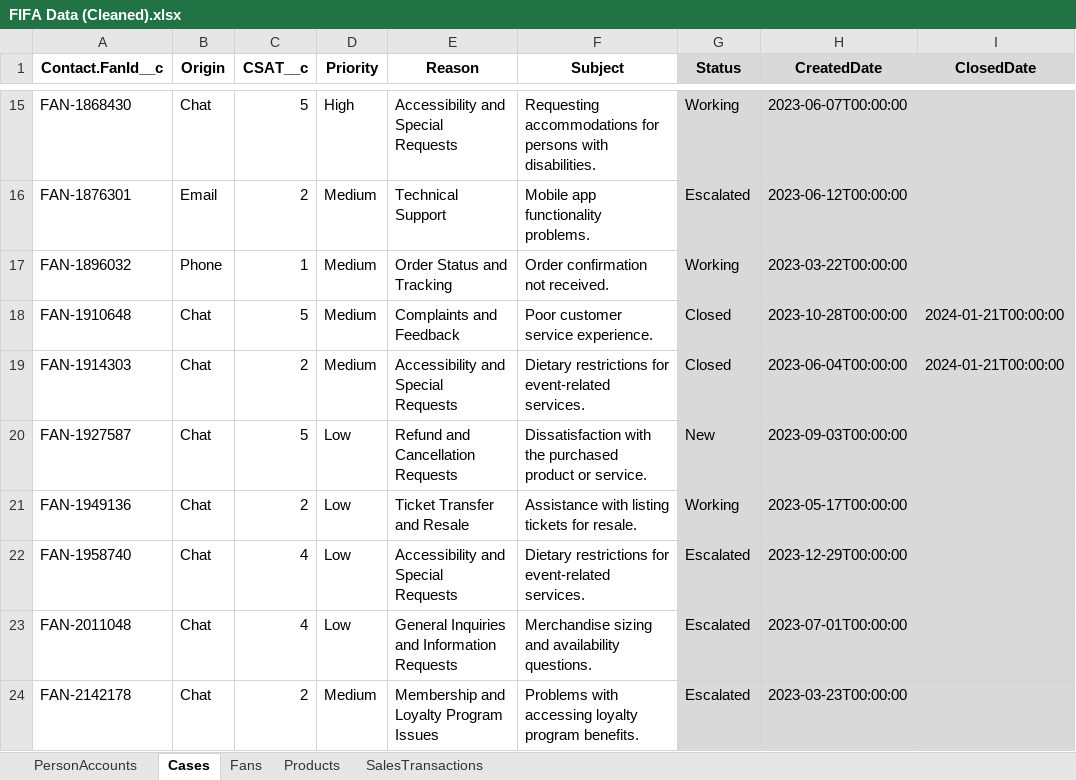
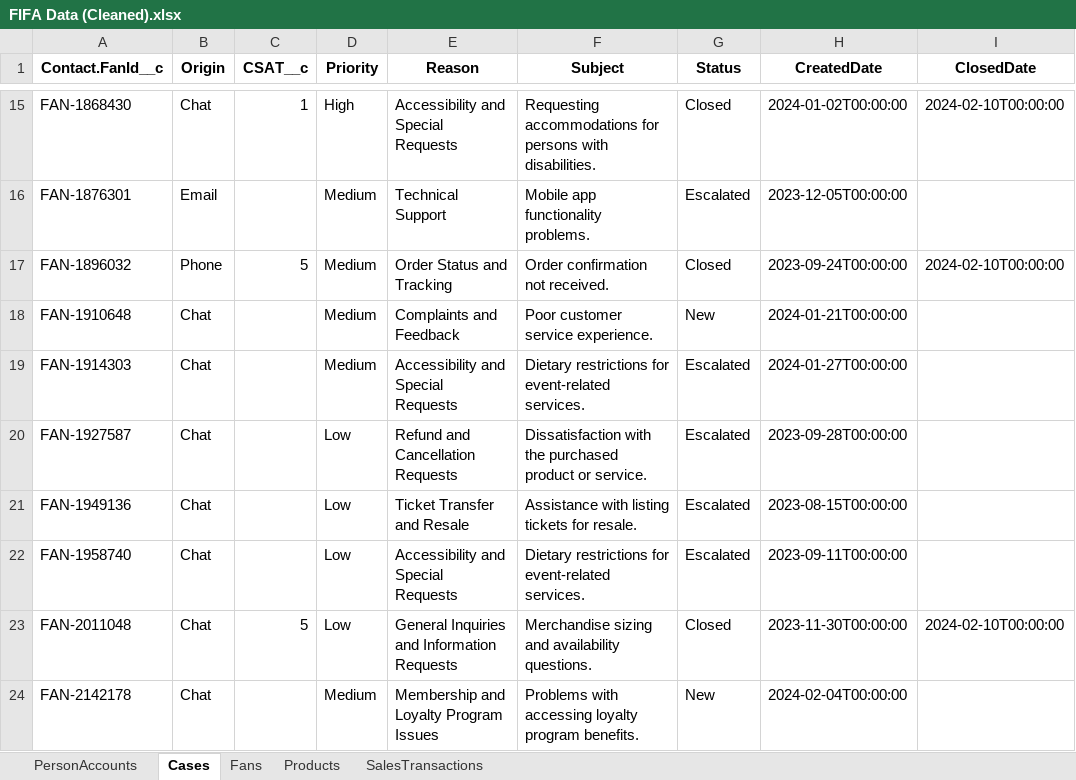
Before and after one commit to eltoroit/F1F4-CRM-Org, an Excel workbook: @ELTOROIT/Sample Data/FIFA Data/FIFA Data (Cleaned).xlsx, sheet Cases, drawn as a sheet; only a part is shown, gaps mark what is left out; values as stored, in another font and other column widths than the file's, no borders; charts and pictures not drawn; the diff covers the shown part only; the diff names each change by its address in the sheet, - before the commit and + after, or states it on an @@ line.

```diff
--- a/@ELTOROIT/Sample Data/FIFA Data/FIFA Data (Cleaned).xlsx (sheet Cases)
+++ b/@ELTOROIT/Sample Data/FIFA Data/FIFA Data (Cleaned).xlsx (sheet Cases)
-G1:I24 fill: #D9D9D9
+G1:I24 fill: none
-C15 (CSAT__c): 5
+C15 (CSAT__c): 1
-G15 (Status): Working
+G15 (Status): Closed
-H15 (CreatedDate): 2023-06-07T00:00:00
+H15 (CreatedDate): 2024-01-02T00:00:00
-I15 (ClosedDate): (empty)
+I15 (ClosedDate): 2024-02-10T00:00:00
-C16 (CSAT__c): 2
+C16 (CSAT__c): (empty)
-H16 (CreatedDate): 2023-06-12T00:00:00
+H16 (CreatedDate): 2023-12-05T00:00:00
-C17 (CSAT__c): 1
+C17 (CSAT__c): 5
-G17 (Status): Working
+G17 (Status): Closed
-H17 (CreatedDate): 2023-03-22T00:00:00
+H17 (CreatedDate): 2023-09-24T00:00:00
-I17 (ClosedDate): (empty)
+I17 (ClosedDate): 2024-02-10T00:00:00
-C18 (CSAT__c): 5
+C18 (CSAT__c): (empty)
-G18 (Status): Closed
+G18 (Status): New
-H18 (CreatedDate): 2023-10-28T00:00:00
+H18 (CreatedDate): 2024-01-21T00:00:00
-I18:I19 (ClosedDate): 2024-01-21T00:00:00
+I18:I19 (ClosedDate): (empty)
-C19 (CSAT__c): 2
+C19 (CSAT__c): (empty)
-G19 (Status): Closed
+G19 (Status): Escalated
-H19 (CreatedDate): 2023-06-04T00:00:00
+H19 (CreatedDate): 2024-01-27T00:00:00
-C20 (CSAT__c): 5
+C20 (CSAT__c): (empty)
-G20 (Status): New
+G20 (Status): Escalated
-H20 (CreatedDate): 2023-09-03T00:00:00
+H20 (CreatedDate): 2023-09-28T00:00:00
-C21 (CSAT__c): 2
+C21 (CSAT__c): (empty)
-G21 (Status): Working
+G21 (Status): Escalated
-H21 (CreatedDate): 2023-05-17T00:00:00
+H21 (CreatedDate): 2023-08-15T00:00:00
-C22 (CSAT__c): 4
+C22 (CSAT__c): (empty)
-H22 (CreatedDate): 2023-12-29T00:00:00
+H22 (CreatedDate): 2023-09-11T00:00:00
-C23 (CSAT__c): 4
+C23 (CSAT__c): 5
-G23 (Status): Escalated
+G23 (Status): Closed
-H23 (CreatedDate): 2023-07-01T00:00:00
+H23 (CreatedDate): 2023-11-30T00:00:00
-I23 (ClosedDate): (empty)
+I23 (ClosedDate): 2024-02-10T00:00:00
-C24 (CSAT__c): 2
+C24 (CSAT__c): (empty)
-G24 (Status): Escalated
+G24 (Status): New
-H24 (CreatedDate): 2023-03-23T00:00:00
+H24 (CreatedDate): 2024-02-04T00:00:00
```
Also changed, not shown: 764 edited cells and cell formats elsewhere in this sheet, sheet SalesTransactions, sheet Fans, sheet PersonAccounts, sheet Products, @ELTOROIT/Sample Data/FIFA Data/F1F4 Data Dictionary (part 1).xlsx, @ELTOROIT/Sample Data/FIFA Data/F1F4 Data Dictionary With Harmonization.xlsx, 14 other files.
